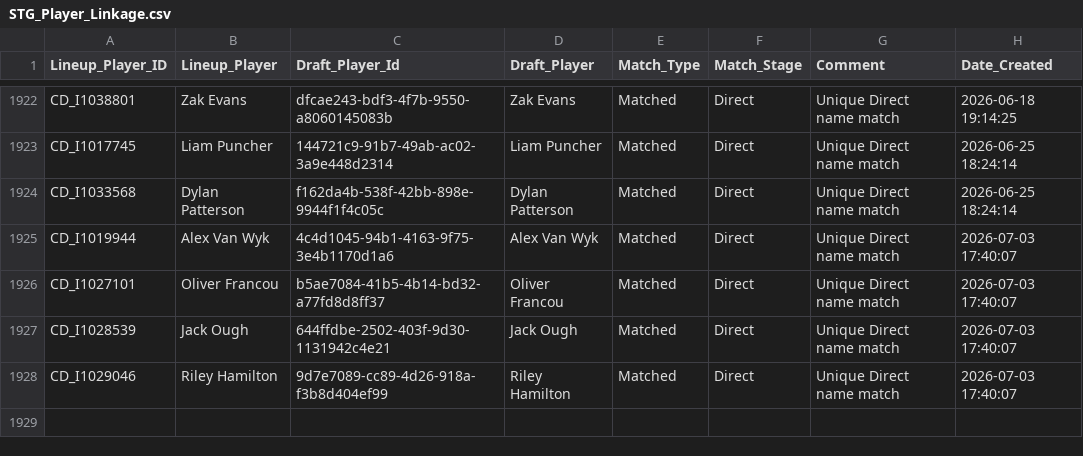
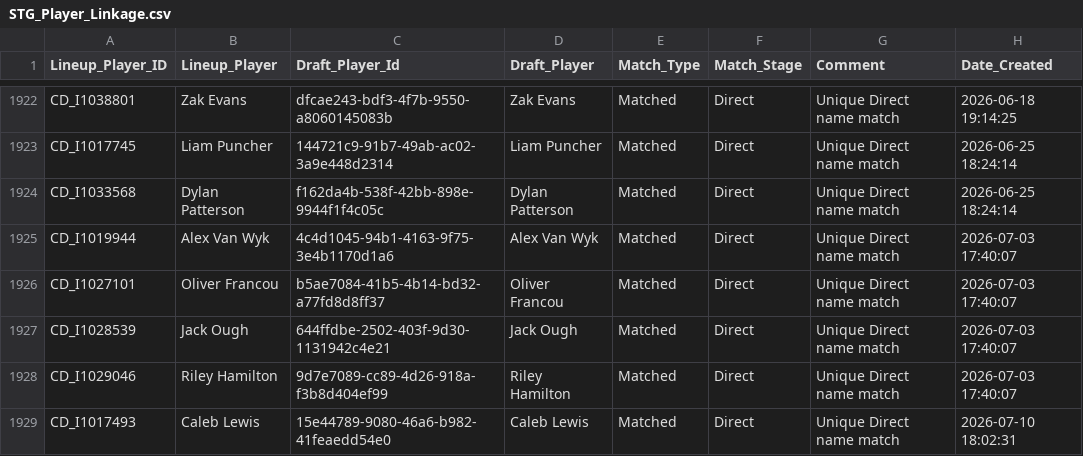
Before and after one commit to JamesB112/AFL-Dashboard, a CSV file: data/STG_Player_Linkage.csv, drawn as a sheet; only a part is shown, gaps mark what is left out; the diff names each change by its address in the sheet, - before the commit and + after, or states it on an @@ line.

```diff
--- a/data/STG_Player_Linkage.csv
+++ b/data/STG_Player_Linkage.csv
+row 1929: CD_I1017493 | Caleb Lewis | 15e44789-9080-46a6-b982-41feaedd54e0 | Caleb Lewis | Matched | Direct | Unique Direct name match | 2026-07-10 18:02:31
```
Also changed, not shown: data/Ladder_Projection.csv, data/STG_Fixture.csv, 6 other files.
